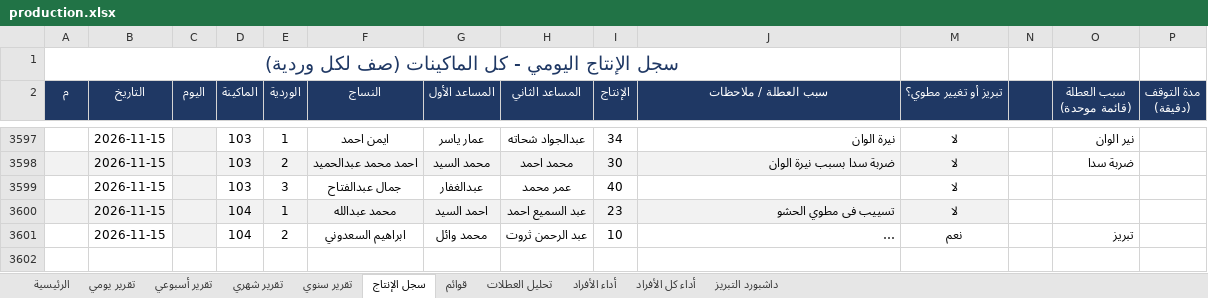
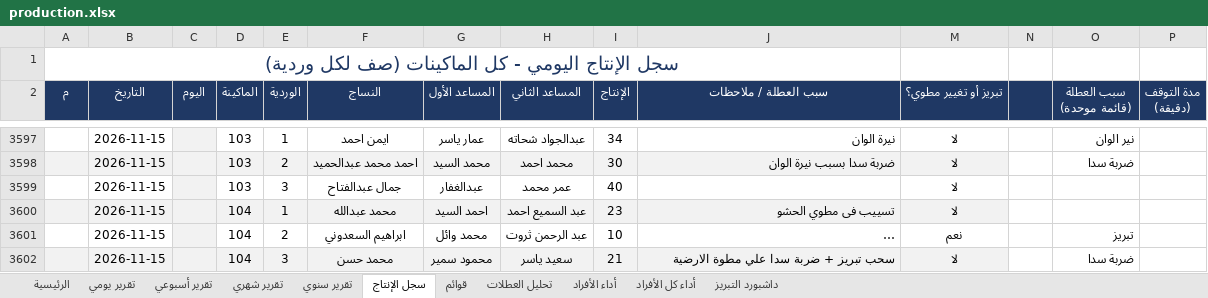
Before and after one commit to alucarderor-cpu/Daily-Production-Report, an Excel workbook: production.xlsx, sheet سجل الإنتاج, drawn as a sheet; only a part is shown, gaps mark what is left out; long unchanged cells end in …; values as stored, in another font and other column widths than the file's, no borders; conditional formats not drawn; the diff names each change by its address in the sheet, - before the commit and + after, or states it on an @@ line.

Commit message:
apply production entries

```diff
--- a/production.xlsx (sheet سجل الإنتاج)
+++ b/production.xlsx (sheet سجل الإنتاج)
+row 3602:  | 2026-11-15 |  | 104 | 3 | محمد حسن | محمود سمير | سعيد ياسر | 21 | سحب تبريز + ضربة سدا علي مطوة الارضية | لا |  | ضربة سدا
```
Also changed, not shown: 1 other file.
